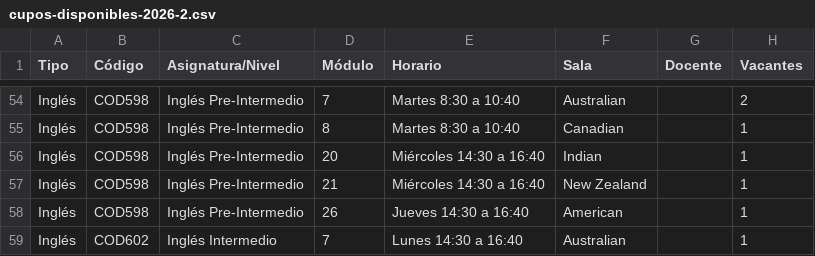
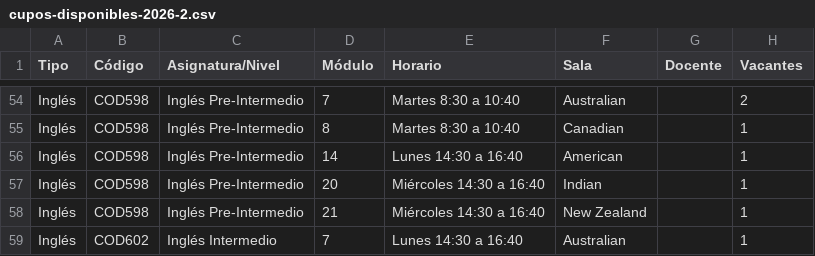
Before and after one commit to felipeopazo-ufro/cupos-ufro, a CSV file: cupos-disponibles-2026-2.csv, drawn as a sheet; only a part is shown, gaps mark what is left out.

```diff
--- a/cupos-disponibles-2026-2.csv
+++ b/cupos-disponibles-2026-2.csv
@@ -55,5 +55,5 @@
 "Inglés";"COD598";"Inglés Pre-Intermedio";"8";"Martes 8:30 a 10:40";"Canadian";"";"1"
+"Inglés";"COD598";"Inglés Pre-Intermedio";"14";"Lunes 14:30 a 16:40";"American";"";"1"
 "Inglés";"COD598";"Inglés Pre-Intermedio";"20";"Miércoles 14:30 a 16:40";"Indian";"";"1"
 "Inglés";"COD598";"Inglés Pre-Intermedio";"21";"Miércoles 14:30 a 16:40";"New Zealand";"";"1"
-"Inglés";"COD598";"Inglés Pre-Intermedio";"26";"Jueves 14:30 a 16:40";"American";"";"1"
 "Inglés";"COD602";"Inglés Intermedio";"7";"Lunes 14:30 a 16:40";"Australian";"";"1"
```
Also changed, not shown: 1 other file.
